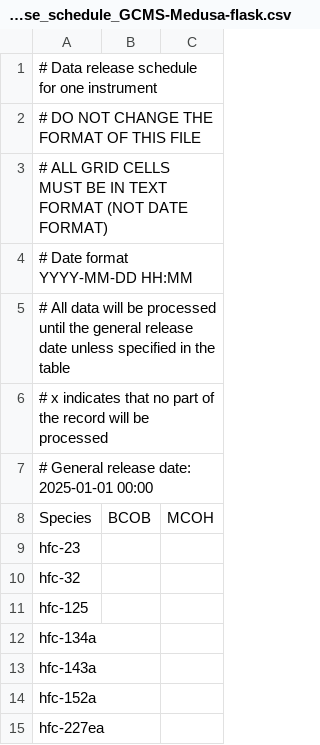
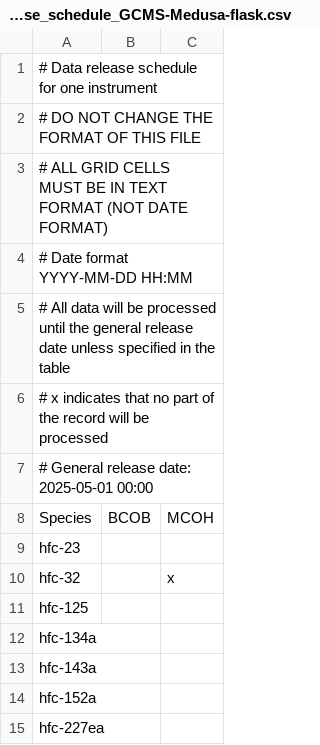
Before and after one commit to ACRG-Bristol/inhale-flask-archive, a CSV file: data/inhaleflask/data_release_schedule/data_release_schedule_GCMS-Medusa-flask.csv, drawn as a sheet; only a part is shown; the diff covers the shown part only.

```diff
--- a/data/inhaleflask/data_release_schedule/data_release_schedule_GCMS-Medusa-flask.csv
+++ b/data/inhaleflask/data_release_schedule/data_release_schedule_GCMS-Medusa-flask.csv
@@ -6,6 +6,6 @@
 # x indicates that no part of the record will be processed,
-# General release date: 2025-01-01 00:00
+# General release date: 2025-05-01 00:00
 Species,BCOB,MCOH
 hfc-23,,
-hfc-32,,
+hfc-32,,x
 hfc-125,,
```
Also changed, not shown: 27 edited cells elsewhere in this file, 4 other files.
